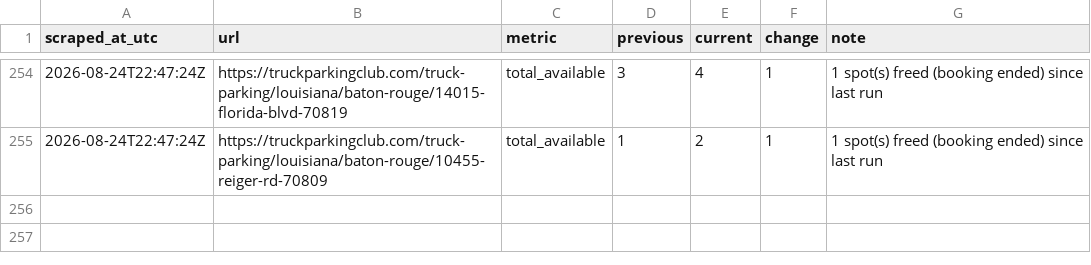
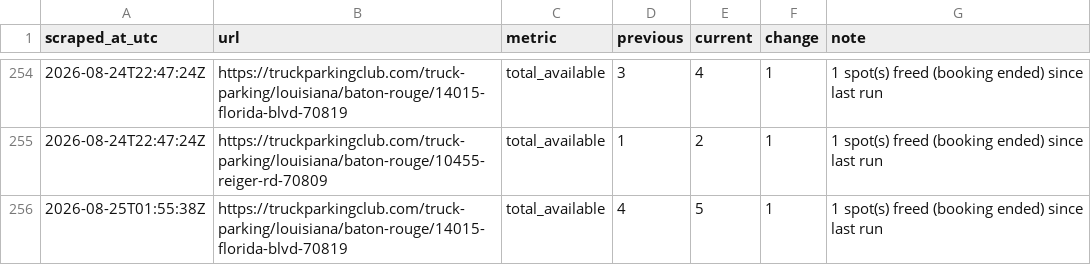
Before and after one commit to honorhomebuyers-jpg/Truck-scrapper, a CSV file: scraper/data/events.csv, drawn as a sheet; only a part is shown, gaps mark what is left out; the diff names each change by its address in the sheet, - before the commit and + after, or states it on an @@ line.

```diff
--- a/scraper/data/events.csv
+++ b/scraper/data/events.csv
+row 256: 2026-08-25T01:55:38Z | https://truckparkingclub.com/truck-parking/louisiana/baton-rouge/14015-florida-blvd-70819 | total_available | 4 | 5 | 1 | 1 spot(s) freed (booking ended) since last run
```
Also changed, not shown: scraper/data/listings/baton-rouge-14015-florida-blvd-70819.csv, scraper/data/listings/baton-rouge-7875-greenwell-springs-rd-70814.csv, 20 other files.
